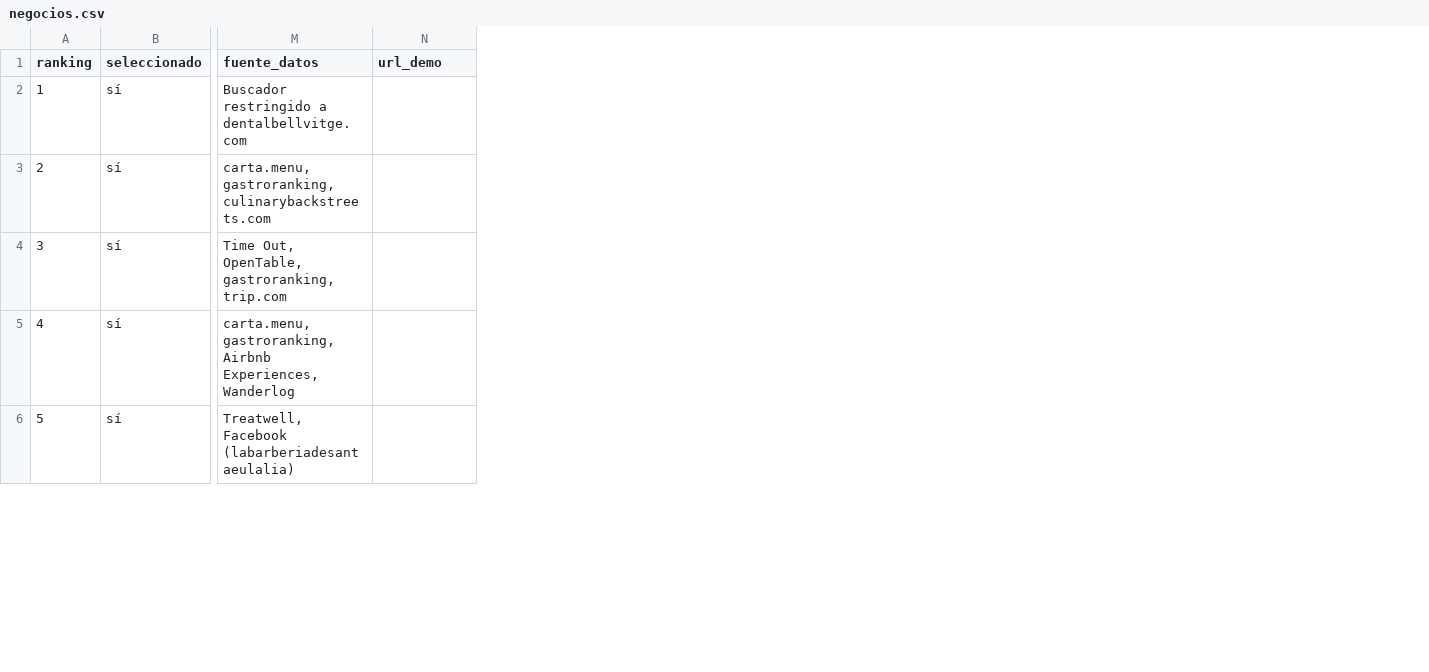
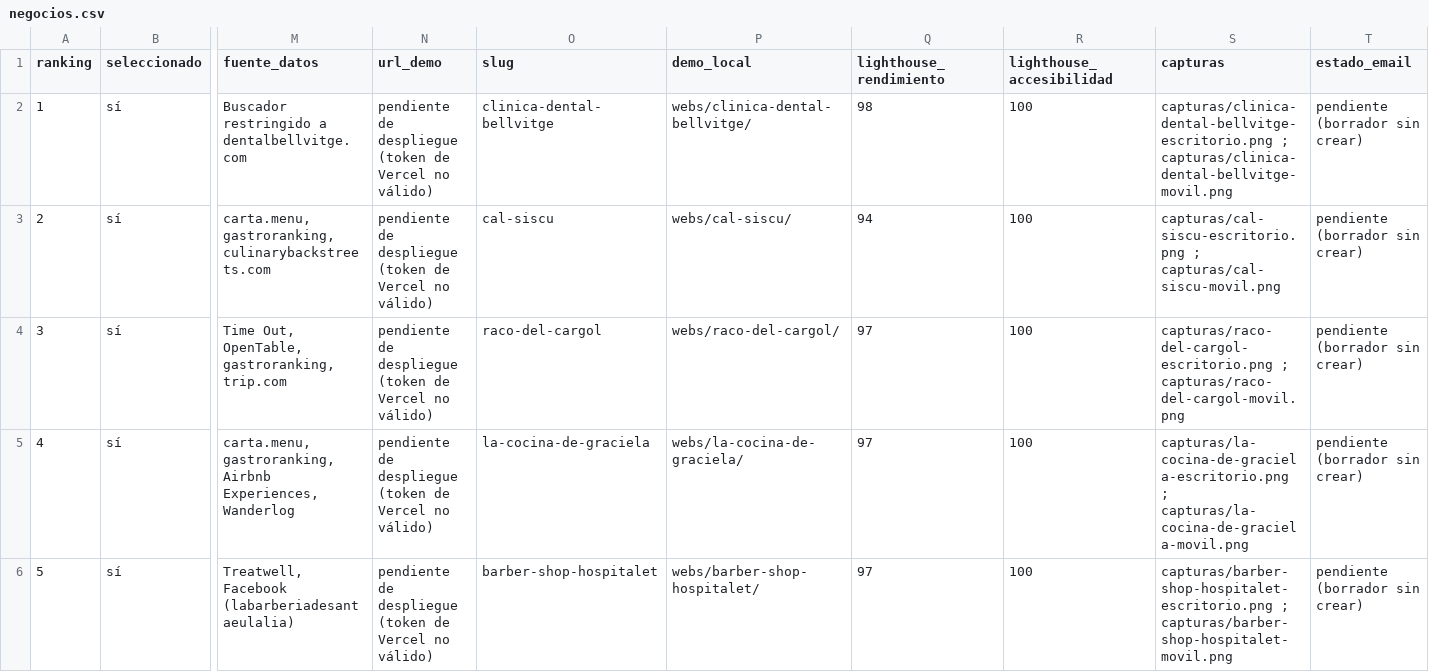
Before and after one commit to sergipulidoleon-cloud/forja-catalogo, a CSV file: negocios.csv, drawn as a sheet; only a part is shown, gaps mark what is left out; the diff covers the shown part only; the diff names each change by its address in the sheet, - before the commit and + after, or states it on an @@ line.

```diff
--- a/negocios.csv
+++ b/negocios.csv
+column O (slug), rows 2-6: clinica-dental-bellvitge | cal-siscu | raco-del-cargol | la-cocina-de-graciela | barber-shop-hospitalet
+column P (demo_local), rows 2-6: webs/clinica-dental-bellvitge/ | webs/cal-siscu/ | webs/raco-del-cargol/ | webs/la-cocina-de-graciela/ | webs/barber-shop-hospitalet/
+column Q (lighthouse_rendimiento), rows 2-6: 98 | 94 | 97 | 97 | 97
+column R (lighthouse_accesibilidad), rows 2-6: all 100
+column S (capturas), rows 2-6: capturas/clinica-dental-bellvitge-escritorio.png ; capturas/clinica-dental-bellvitge-movil.png | capturas/cal-siscu-escritorio.png ; capturas/cal-siscu-movil.png | capturas/raco-del-cargol-escritorio.png ; capturas/raco-del-cargol-movil.png | capturas/la-cocina-de-graciela-escritorio.png ; capturas/la-cocina-de-graciela-movil.png | capturas/barber-shop-hospitalet-escritorio.png ; capturas/barber-shop-hospitalet-movil.png
+column T (estado_email), rows 2-6: all pendiente (borrador sin crear)
-N2:N6 (url_demo): (empty)
+N2:N6 (url_demo): pendiente de despliegue (token de Vercel no válido)
```
Also changed, not shown: 15 edited cells elsewhere in this file, 50 other files.
